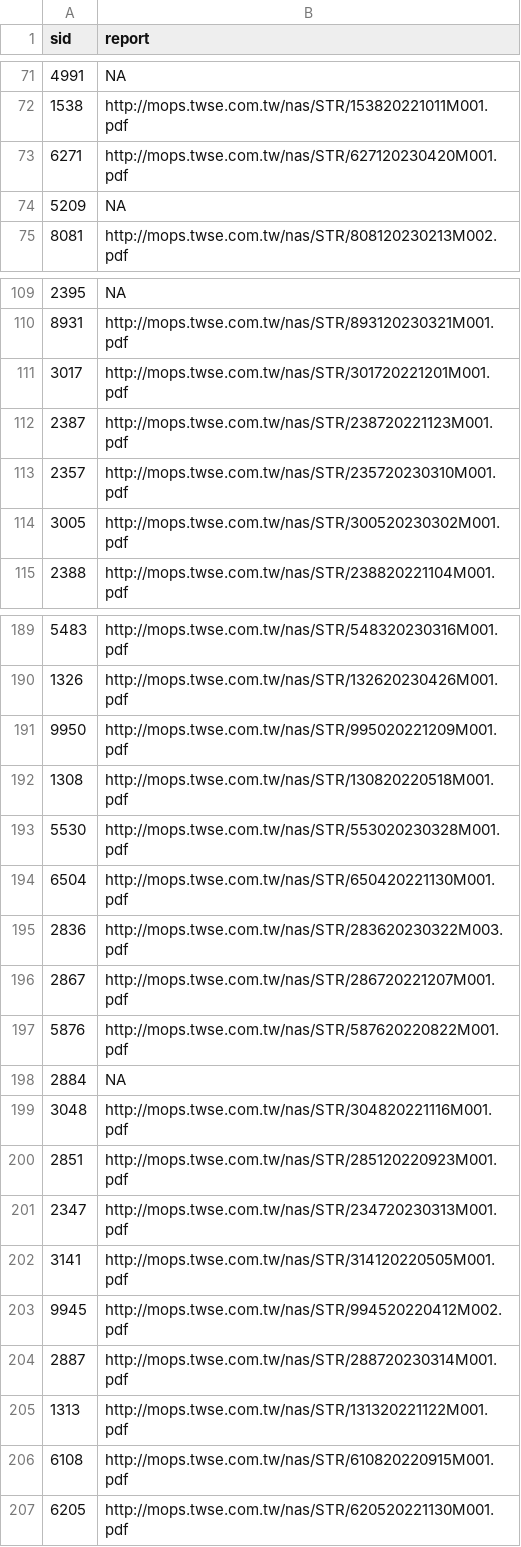
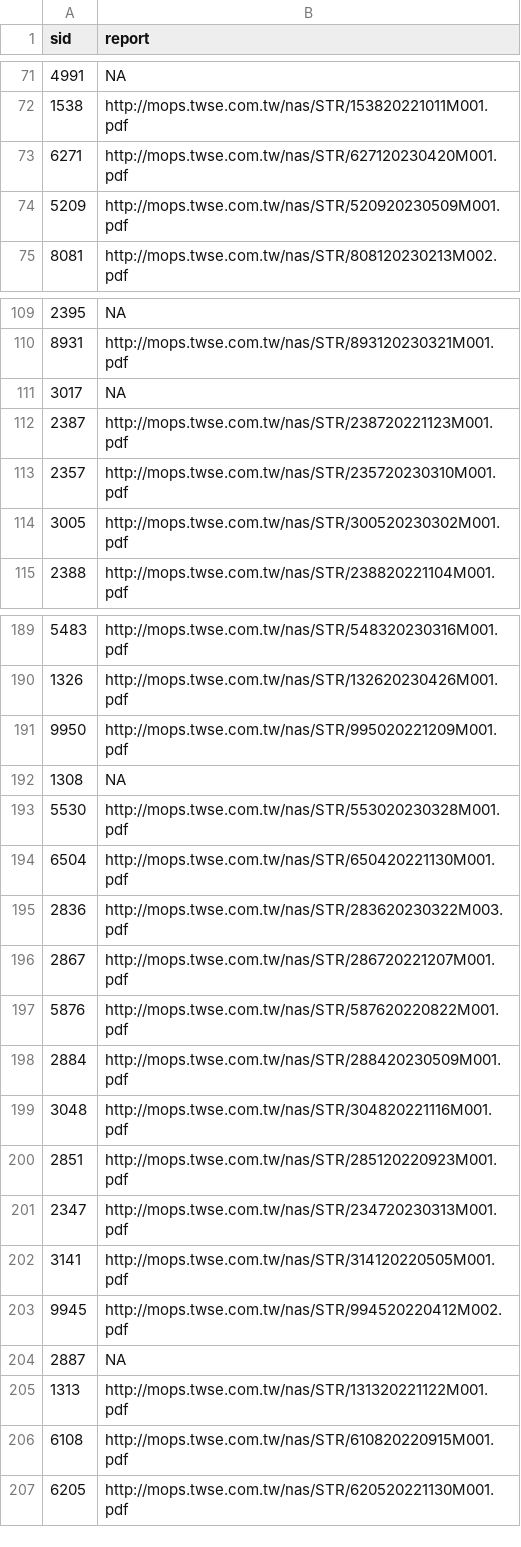
Before and after one commit to SSP6258/app_stock, a CSV file: Company_Report_link.csv, drawn as a sheet; only a part is shown, gaps mark what is left out; the diff covers the shown part only.

```diff
--- a/Company_Report_link.csv
+++ b/Company_Report_link.csv
@@ -73,3 +73,3 @@
 6271,http://mops.twse.com.tw/nas/STR/627120230420M001.pdf
-5209,NA
+5209,http://mops.twse.com.tw/nas/STR/520920230509M001.pdf
 8081,http://mops.twse.com.tw/nas/STR/808120230213M002.pdf
@@ -110,3 +110,3 @@
 8931,http://mops.twse.com.tw/nas/STR/893120230321M001.pdf
-3017,http://mops.twse.com.tw/nas/STR/301720221201M001.pdf
+3017,NA
 2387,http://mops.twse.com.tw/nas/STR/238720221123M001.pdf
@@ -191,3 +191,3 @@
 9950,http://mops.twse.com.tw/nas/STR/995020221209M001.pdf
-1308,http://mops.twse.com.tw/nas/STR/130820220518M001.pdf
+1308,NA
 5530,http://mops.twse.com.tw/nas/STR/553020230328M001.pdf
@@ -197,3 +197,3 @@
 5876,http://mops.twse.com.tw/nas/STR/587620220822M001.pdf
-2884,NA
+2884,http://mops.twse.com.tw/nas/STR/288420230509M001.pdf
 3048,http://mops.twse.com.tw/nas/STR/304820221116M001.pdf
@@ -203,3 +203,3 @@
 9945,http://mops.twse.com.tw/nas/STR/994520220412M002.pdf
-2887,http://mops.twse.com.tw/nas/STR/288720230314M001.pdf
+2887,NA
 1313,http://mops.twse.com.tw/nas/STR/131320221122M001.pdf
```
Also changed, not shown: 6 edited cells elsewhere in this file, Yahoo_Health.csv, 1 other file.
